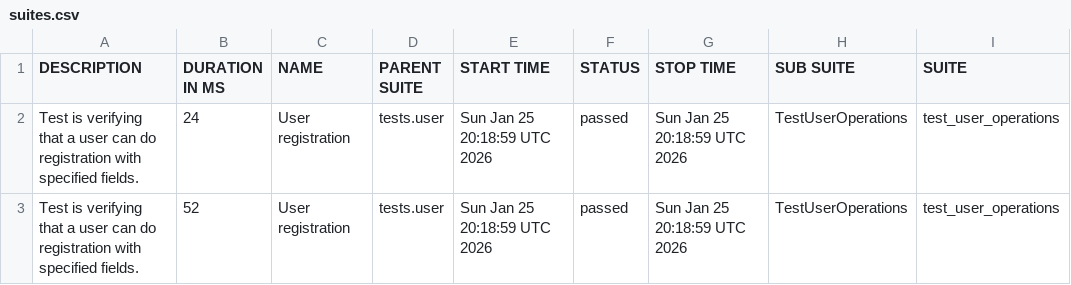
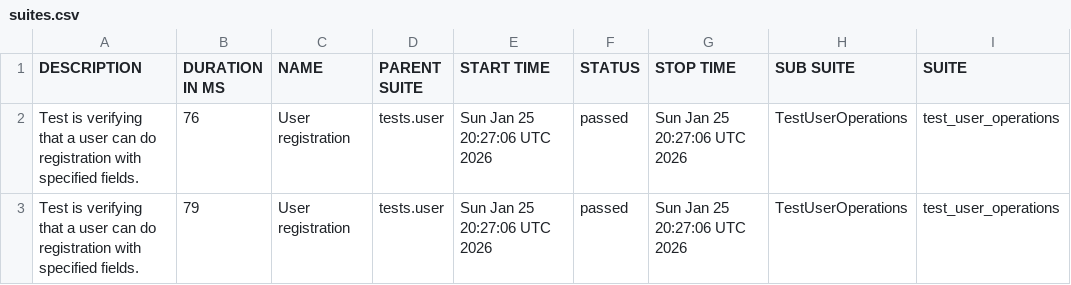
Before and after one commit to Valerii-Synenko/python-backend-tests, a CSV file: 73/data/suites.csv, drawn as a sheet; only a part is shown; the diff names each change by its address in the sheet, - before the commit and + after, or states it on an @@ line.

```diff
--- a/73/data/suites.csv
+++ b/73/data/suites.csv
-B2 (DURATION IN MS): 24
+B2 (DURATION IN MS): 76
-E2:E3 (START TIME): Sun Jan 25 20:18:59 UTC 2026
+E2:E3 (START TIME): Sun Jan 25 20:27:06 UTC 2026
-G2:G3 (STOP TIME): Sun Jan 25 20:18:59 UTC 2026
+G2:G3 (STOP TIME): Sun Jan 25 20:27:06 UTC 2026
-B3 (DURATION IN MS): 52
+B3 (DURATION IN MS): 79
```
Also changed, not shown: 20 other files.
